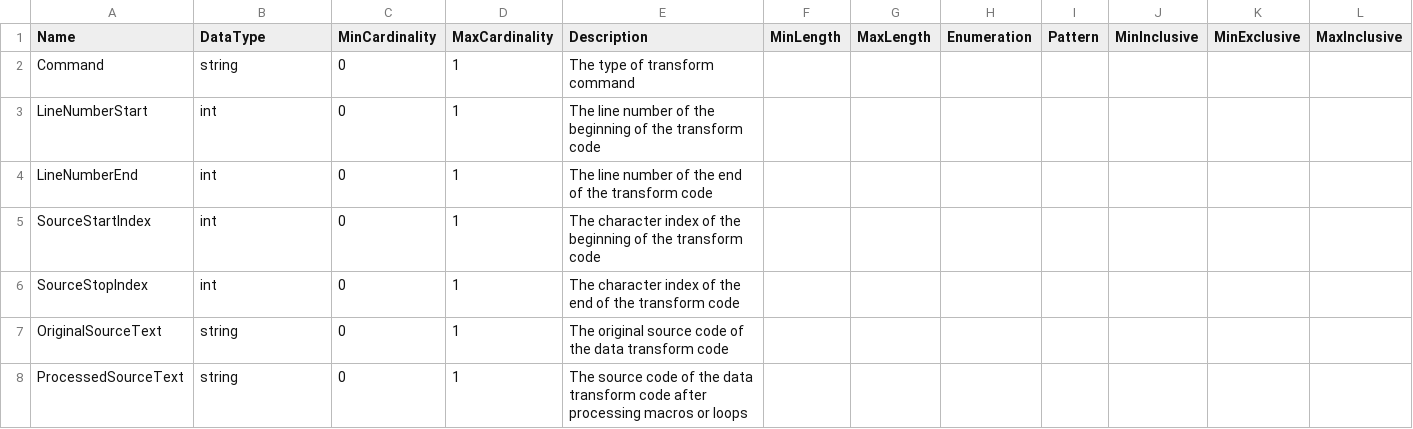
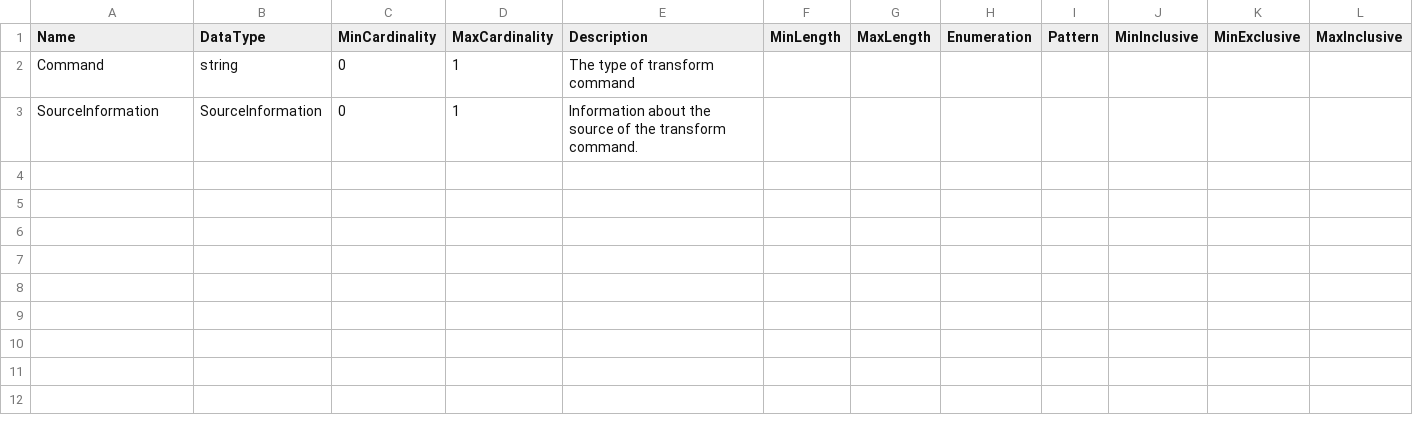
Before and after one commit to ddialliance/sdtl, a CSV file: CompositeTypes/TransformBase/TransformBase.csv, drawn as a sheet; only a part is shown; removed rows and columns are numbered as before the commit, all else as after; rows hold the shown columns only; the diff names each change by its address in the sheet, - before the commit and + after, or states it on an @@ line.

Commit message:
Wrap all source information in it's own object, to keep transform commands cleaner.

```diff
--- a/CompositeTypes/TransformBase/TransformBase.csv
+++ b/CompositeTypes/TransformBase/TransformBase.csv
-row 3: LineNumberStart | int | 0 | 1 | The line number of the beginning of the transform code
-row 4: LineNumberEnd | int | 0 | 1 | The line number of the end of the transform code
-row 5: SourceStartIndex | int | 0 | 1 | The character index of the beginning of the transform code
-row 6: SourceStopIndex | int | 0 | 1 | The character index of the end of the transform code
-A3 (Name): OriginalSourceText
+A3 (Name): SourceInformation
-B3 (DataType): string
+B3 (DataType): SourceInformation
-E3 (Description): The original source code of the data transform code
+E3 (Description): Information about the source of the transform command.
-row 8: ProcessedSourceText | string | 0 | 1 | The source code of the data transform code after processing macros or loops
```
Also changed, not shown: 2 other files.
